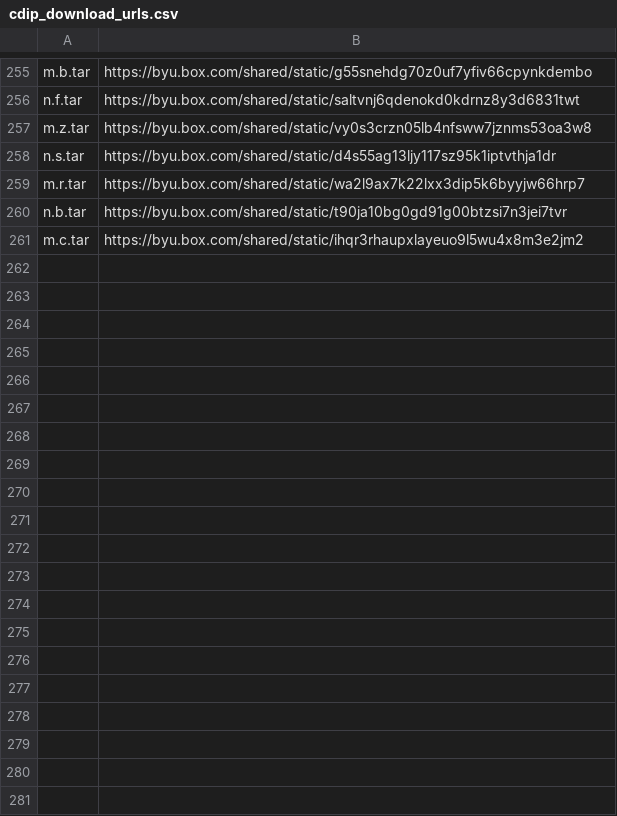
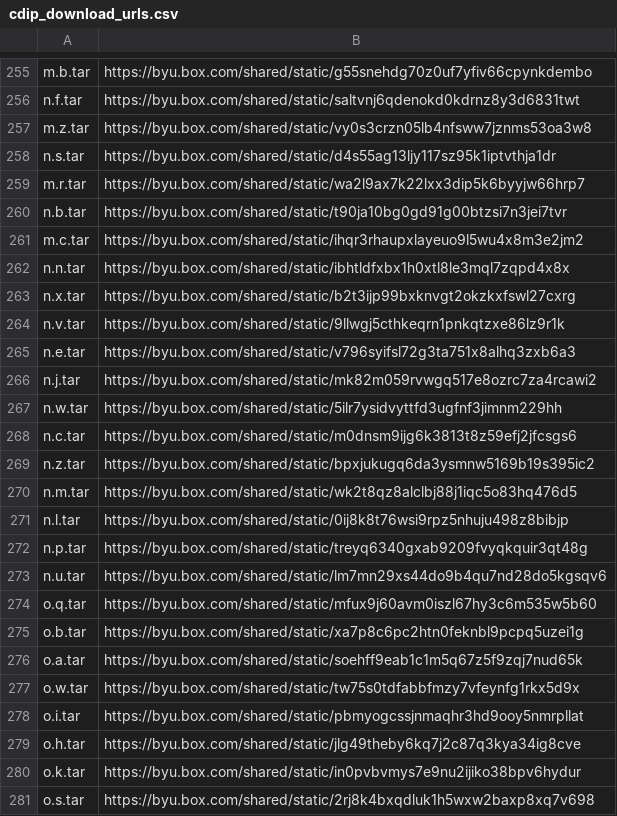
Before and after one commit to herobd/dessurt, a CSV file: data_sets/cdip_download_urls.csv, drawn as a sheet; only a part is shown, gaps mark what is left out; the diff covers the shown part only; the diff names each change by its address in the sheet, - before the commit and + after, or states it on an @@ line.

Commit message:
updated download urls

```diff
--- a/data_sets/cdip_download_urls.csv
+++ b/data_sets/cdip_download_urls.csv
+row 262: n.n.tar | https://byu.box.com/shared/static/ibhtldfxbx1h0xtl8le3mql7zqpd4x8x
+row 263: n.x.tar | https://byu.box.com/shared/static/b2t3ijp99bxknvgt2okzkxfswl27cxrg
+row 264: n.v.tar | https://byu.box.com/shared/static/9llwgj5cthkeqrn1pnkqtzxe86lz9r1k
+row 265: n.e.tar | https://byu.box.com/shared/static/v796syifsl72g3ta751x8alhq3zxb6a3
+row 266: n.j.tar | https://byu.box.com/shared/static/mk82m059rvwgq517e8ozrc7za4rcawi2
+row 267: n.w.tar | https://byu.box.com/shared/static/5ilr7ysidvyttfd3ugfnf3jimnm229hh
+row 268: n.c.tar | https://byu.box.com/shared/static/m0dnsm9ijg6k3813t8z59efj2jfcsgs6
+row 269: n.z.tar | https://byu.box.com/shared/static/bpxjukugq6da3ysmnw5169b19s395ic2
+row 270: n.m.tar | https://byu.box.com/shared/static/wk2t8qz8alclbj88j1iqc5o83hq476d5
+row 271: n.l.tar | https://byu.box.com/shared/static/0ij8k8t76wsi9rpz5nhuju498z8bibjp
+row 272: n.p.tar | https://byu.box.com/shared/static/treyq6340gxab9209fvyqkquir3qt48g
+row 273: n.u.tar | https://byu.box.com/shared/static/lm7mn29xs44do9b4qu7nd28do5kgsqv6
+row 274: o.q.tar | https://byu.box.com/shared/static/mfux9j60avm0iszl67hy3c6m535w5b60
+row 275: o.b.tar | https://byu.box.com/shared/static/xa7p8c6pc2htn0feknbl9pcpq5uzei1g
+row 276: o.a.tar | https://byu.box.com/shared/static/soehff9eab1c1m5q67z5f9zqj7nud65k
+row 277: o.w.tar | https://byu.box.com/shared/static/tw75s0tdfabbfmzy7vfeynfg1rkx5d9x
+row 278: o.i.tar | https://byu.box.com/shared/static/pbmyogcssjnmaqhr3hd9ooy5nmrpllat
+row 279: o.h.tar | https://byu.box.com/shared/static/jlg49theby6kq7j2c87q3kya34ig8cve
+row 280: o.k.tar | https://byu.box.com/shared/static/in0pvbvmys7e9nu2ijiko38bpv6hydur
+row 281: o.s.tar | https://byu.box.com/shared/static/2rj8k4bxqdluk1h5wxw2baxp8xq7v698
```
Also changed, not shown: 33 added rows elsewhere in this file.
